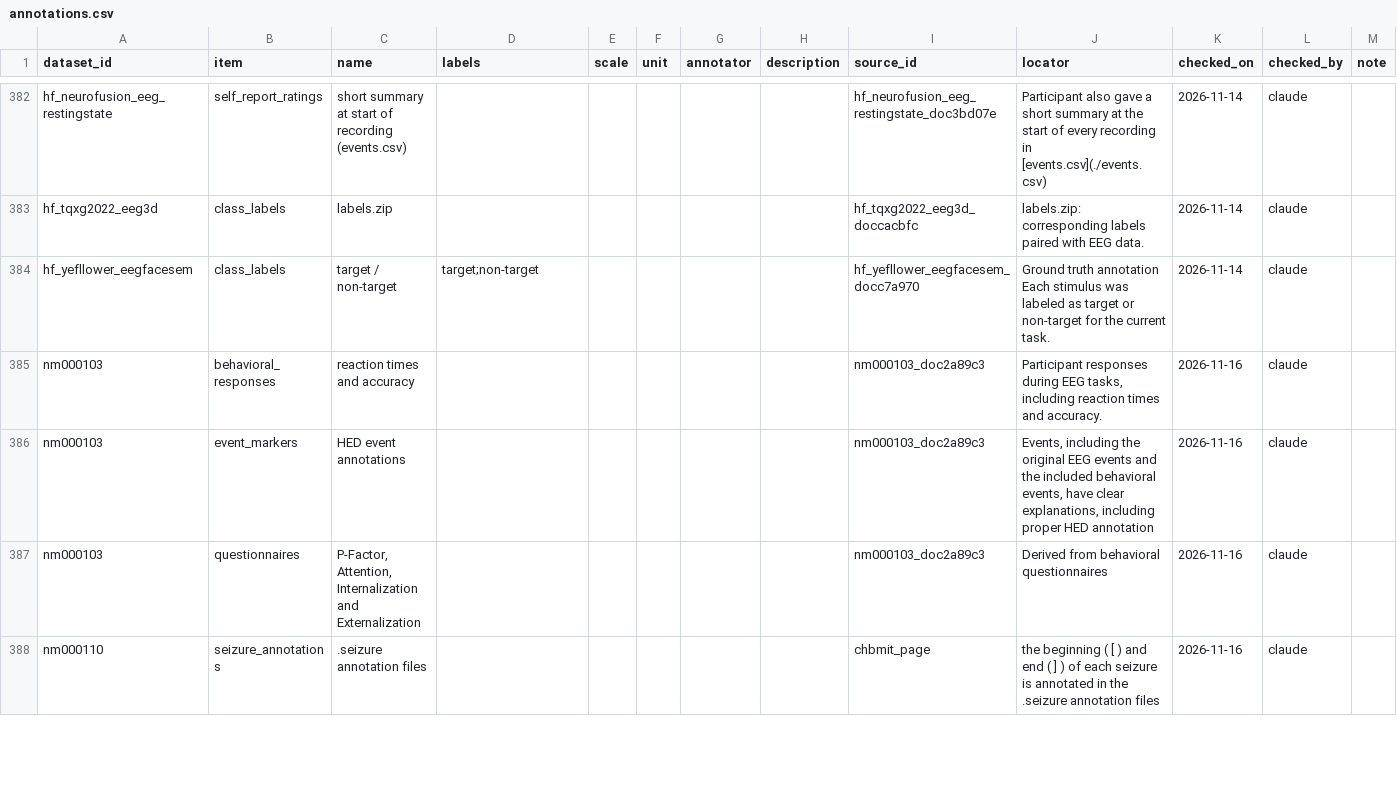
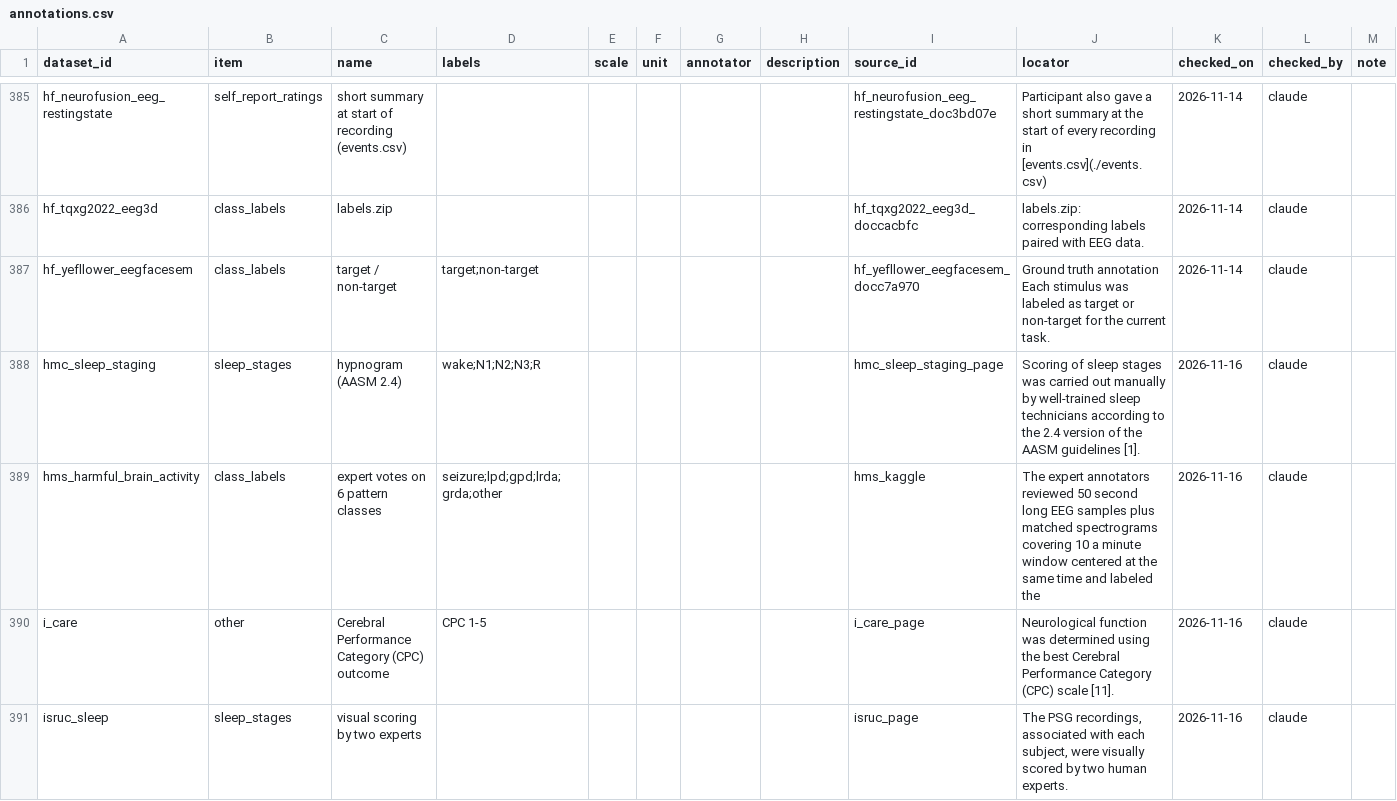
Before and after one commit to itoten/eeg_dataset_db, a CSV file: data/annotations.csv, drawn as a sheet; only a part is shown, gaps mark what is left out; the shorter side is filled out with more unchanged rows; the diff covers the shown part only; the diff names each change by its address in the sheet, - before the commit and + after, or states it on an @@ line.

```diff
--- a/data/annotations.csv
+++ b/data/annotations.csv
+row 388: hmc_sleep_staging | sleep_stages | hypnogram (AASM 2.4) | wake;N1;N2;N3;R |  |  |  |  | hmc_sleep_staging_page | Scoring of sleep stages was carried out manually by well-trained sleep technicians according to the 2.4 version of the AASM guidelines [1]. | 2026-11-16 | claude
+row 389: hms_harmful_brain_activity | class_labels | expert votes on 6 pattern classes | seizure;lpd;gpd;lrda;grda;other |  |  |  |  | hms_kaggle | The expert annotators reviewed 50 second long EEG samples plus matched spectrograms covering 10 a minute window centered at the same time and labeled the | 2026-11-16 | claude
+row 390: i_care | other | Cerebral Performance Category (CPC) outcome | CPC 1-5 |  |  |  |  | i_care_page | Neurological function was determined using the best Cerebral Performance Category (CPC) scale [11]. | 2026-11-16 | claude
+row 391: isruc_sleep | sleep_stages | visual scoring by two experts |  |  |  |  |  | isruc_page | The PSG recordings, associated with each subject, were visually scored by two human experts. | 2026-11-16 | claude
```
Also changed, not shown: 7 added rows elsewhere in this file, data/acquisition_setups.csv, data/quality_info.csv, 9 other files.
